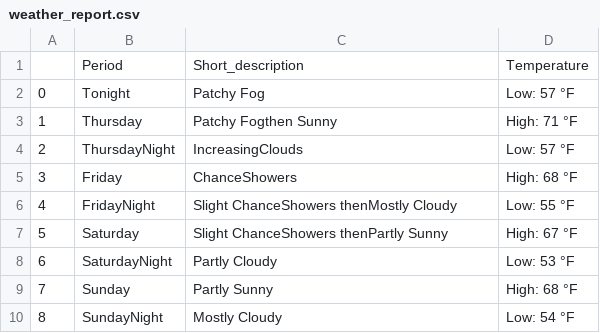
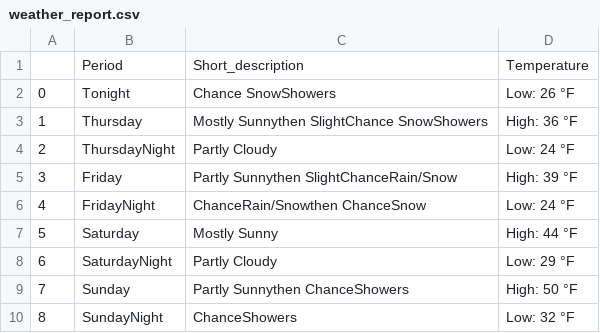
Before and after one commit to HeeteshSimon/Web-Scraping, a CSV file: weather_report.csv, drawn as a sheet.

Commit message:
Converted the data into a csv file NOICE!! Updated the weather info with Canada's weather

```diff
--- a/weather_report.csv
+++ b/weather_report.csv
@@ -1,10 +1,10 @@
 ,Period,Short_description,Temperature
-0,Tonight,Patchy Fog,Low: 57 °F
-1,Thursday,Patchy Fogthen Sunny,High: 71 °F
-2,ThursdayNight,IncreasingClouds,Low: 57 °F
-3,Friday,ChanceShowers,High: 68 °F
-4,FridayNight,Slight ChanceShowers thenMostly Cloudy,Low: 55 °F
-5,Saturday,Slight ChanceShowers thenPartly Sunny,High: 67 °F
-6,SaturdayNight,Partly Cloudy,Low: 53 °F
-7,Sunday,Partly Sunny,High: 68 °F
-8,SundayNight,Mostly Cloudy,Low: 54 °F
+0,Tonight,Chance SnowShowers,Low: 26 °F
+1,Thursday,Mostly Sunnythen SlightChance SnowShowers,High: 36 °F
+2,ThursdayNight,Partly Cloudy,Low: 24 °F
+3,Friday,Partly Sunnythen SlightChanceRain/Snow,High: 39 °F
+4,FridayNight,ChanceRain/Snowthen ChanceSnow,Low: 24 °F
+5,Saturday,Mostly Sunny,High: 44 °F
+6,SaturdayNight,Partly Cloudy,Low: 29 °F
+7,Sunday,Partly Sunnythen ChanceShowers,High: 50 °F
+8,SundayNight,ChanceShowers,Low: 32 °F
```
Also changed, not shown: 1 other file.
